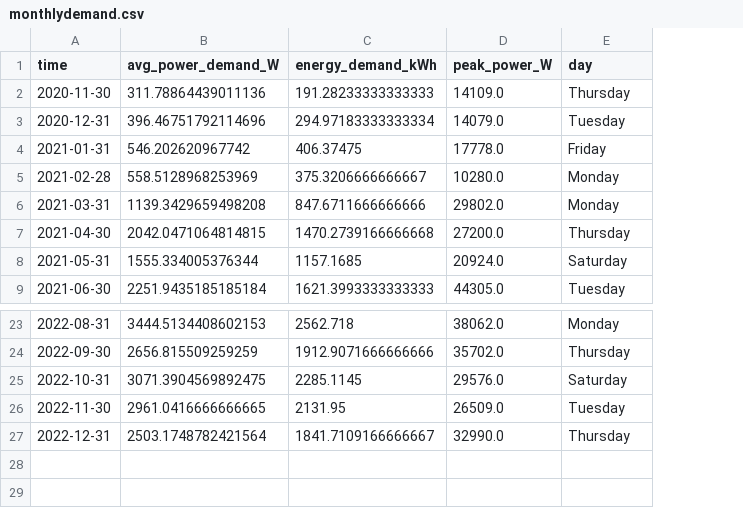
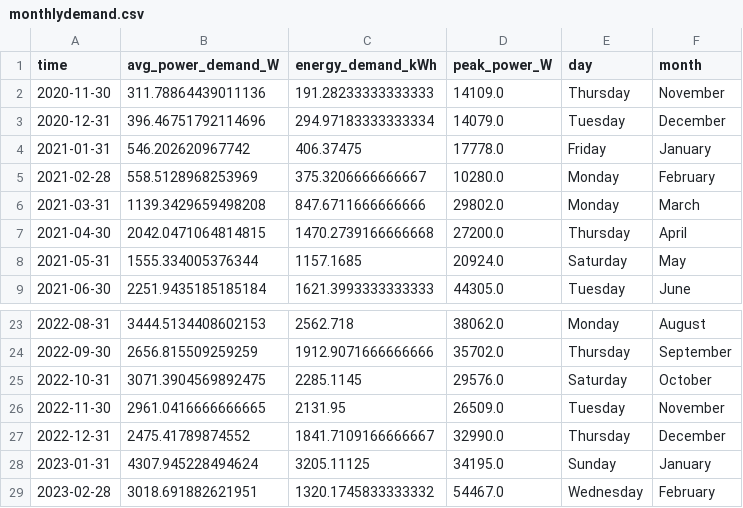
Before and after one commit to winston-edwin-chiong/power-prediction, a CSV file: data/monthlydemand.csv, drawn as a sheet; only a part is shown, gaps mark what is left out; the diff names each change by its address in the sheet, - before the commit and + after, or states it on an @@ line.

Commit message:
fixed arima demand bugs

```diff
--- a/data/monthlydemand.csv
+++ b/data/monthlydemand.csv
+column F (month), rows 2-9: November | December | January | February | March | April | May | June; rows 23-27: August | September | October | November | December
-B27 (avg_power_demand_W): 2503.1748782421564
+B27 (avg_power_demand_W): 2475.41789874552
+row 28: 2023-01-31 | 4307.945228494624 | 3205.11125 | 34195.0 | Sunday | January
+row 29: 2023-02-28 | 3018.691882621951 | 1320.1745833333332 | 54467.0 | Wednesday | February
```
Also changed, not shown: 5 other files.
